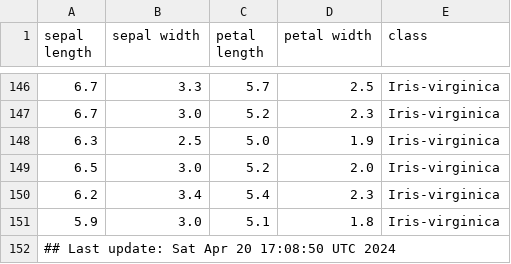
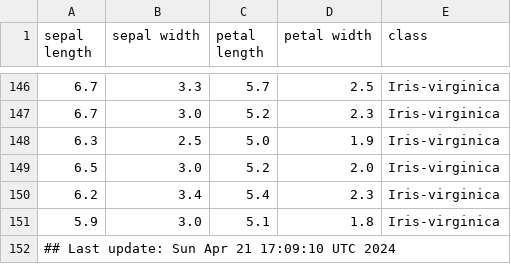
Before and after one commit to btmonier/misc_r_scripts, a CSV file: data/iris_dataset.csv, drawn as a sheet; only a part is shown, gaps mark what is left out.

Commit message:
GitHub Actions test

```diff
--- a/data/iris_dataset.csv
+++ b/data/iris_dataset.csv
@@ -151,2 +151,2 @@ sepal length,sepal width,petal length,petal width,class
 5.9,3.0,5.1,1.8,Iris-virginica
-## Last update: Sat Apr 20 17:08:50 UTC 2024
+## Last update: Sun Apr 21 17:09:10 UTC 2024
```
